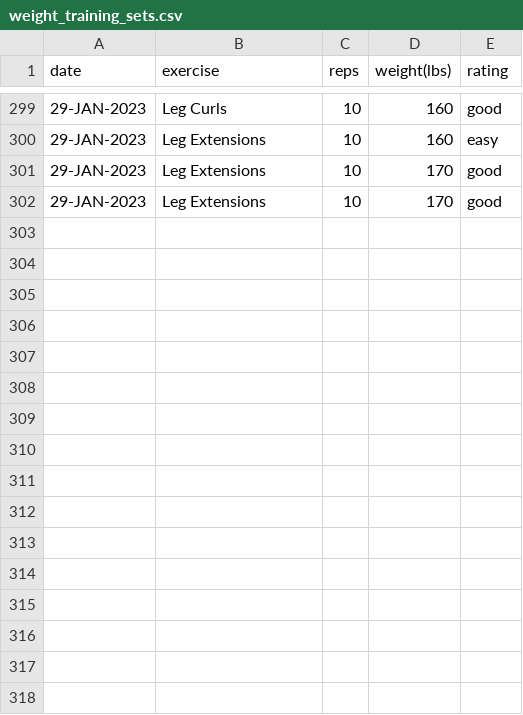
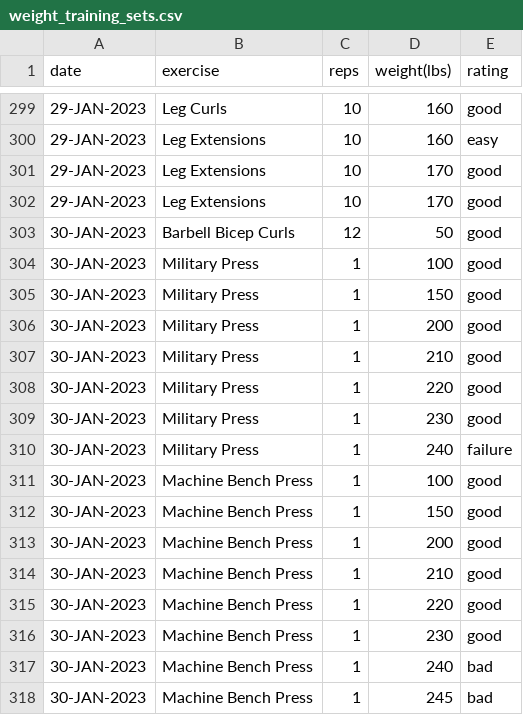
Before and after one commit to EricLeFort/ExerciseLog, a CSV file: data/weight_training_sets.csv, drawn as a sheet; only a part is shown, gaps mark what is left out.

```diff
--- a/data/weight_training_sets.csv
+++ b/data/weight_training_sets.csv
@@ -302 +302,17 @@ date,exercise,reps,weight(lbs),rating
 29-JAN-2023,Leg Extensions,10,170,good
+30-JAN-2023,Barbell Bicep Curls,12,50,good
+30-JAN-2023,Military Press,1,100,good
+30-JAN-2023,Military Press,1,150,good
+30-JAN-2023,Military Press,1,200,good
+30-JAN-2023,Military Press,1,210,good
+30-JAN-2023,Military Press,1,220,good
+30-JAN-2023,Military Press,1,230,good
+30-JAN-2023,Military Press,1,240,failure
+30-JAN-2023,Machine Bench Press,1,100,good
+30-JAN-2023,Machine Bench Press,1,150,good
+30-JAN-2023,Machine Bench Press,1,200,good
+30-JAN-2023,Machine Bench Press,1,210,good
+30-JAN-2023,Machine Bench Press,1,220,good
+30-JAN-2023,Machine Bench Press,1,230,good
+30-JAN-2023,Machine Bench Press,1,240,bad
+30-JAN-2023,Machine Bench Press,1,245,bad
```
Also changed, not shown: data/cardio_workouts.csv.
